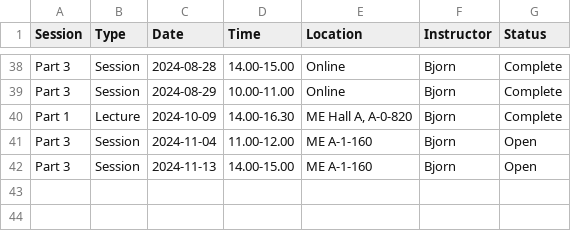
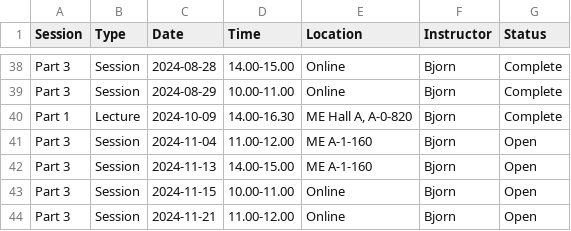
Before and after one commit to 3mE-Data-Stewards/3mE-PhD-DMP-training, a CSV file: 2022-2023_training-sessions.csv, drawn as a sheet; only a part is shown, gaps mark what is left out; the diff names each change by its address in the sheet, - before the commit and + after, or states it on an @@ line.

Commit message:
Update 2022-2023_training-sessions.csv

```diff
--- a/2022-2023_training-sessions.csv
+++ b/2022-2023_training-sessions.csv
+row 43: Part 3 | Session | 2024-11-15 | 10.00-11.00 | Online | Bjorn | Open
+row 44: Part 3 | Session | 2024-11-21 | 11.00-12.00 | Online | Bjorn | Open
```
